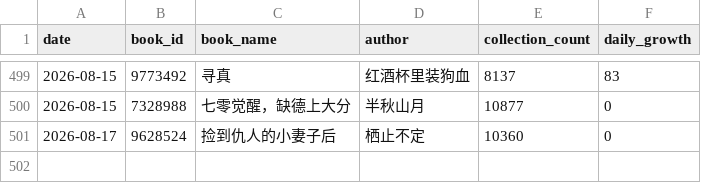
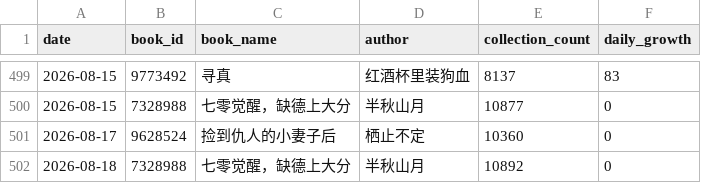
Before and after one commit to Rita1128/jjwxc-monitor, a CSV file: data/records.csv, drawn as a sheet; only a part is shown, gaps mark what is left out.

```diff
--- a/data/records.csv
+++ b/data/records.csv
@@ -501 +501,2 @@
 2026-08-17,9628524,捡到仇人的小妻子后,栖止不定,10360,0
+2026-08-18,7328988,七零觉醒，缺德上大分,半秋山月,10892,0
```
